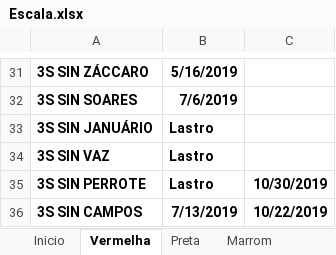
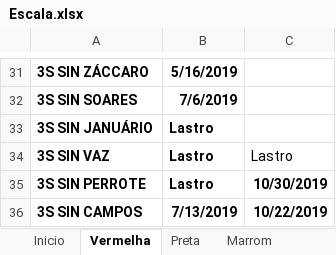
Before and after one commit to coelhocta/Escala, an Excel workbook: Escala.xlsx, sheet Vermelha, drawn as a sheet; only a part is shown, gaps mark what is left out; values as stored, in another font and other column widths than the file's, no borders; the diff names each change by its address in the sheet, - before the commit and + after, or states it on an @@ line.

```diff
--- a/Escala.xlsx (sheet Vermelha)
+++ b/Escala.xlsx (sheet Vermelha)
-C34: (empty)
+C34: Lastro
```
Also changed, not shown: sheet Inicio, 2 other files.
